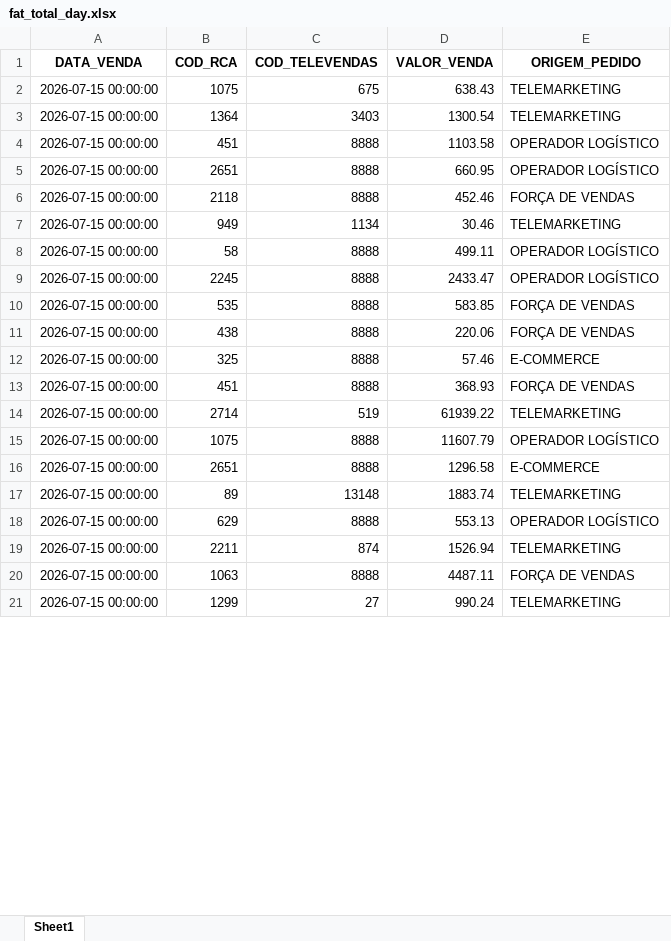
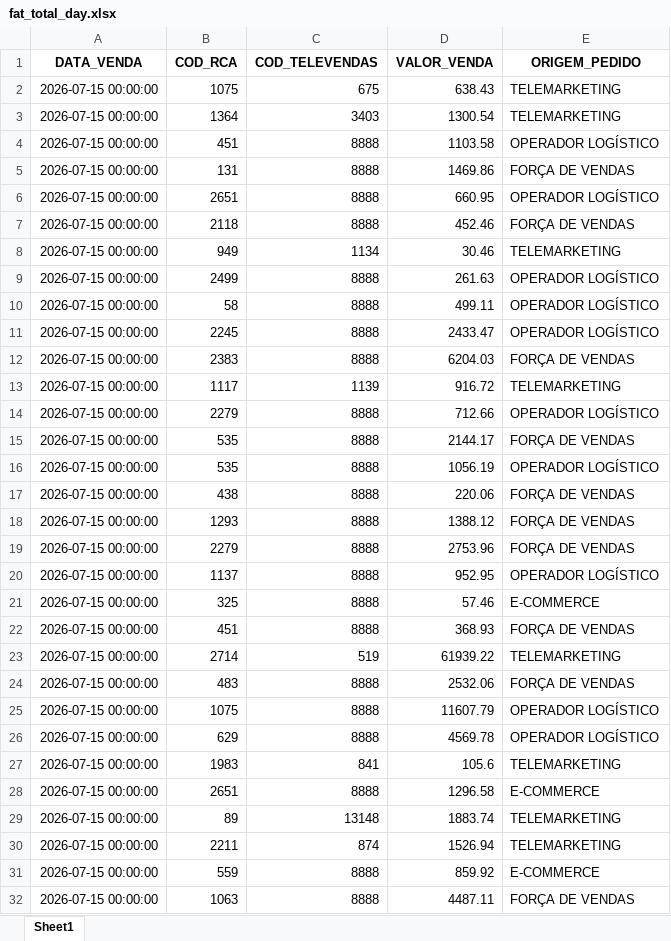
Before and after one commit to RoqueChristian/total_day, an Excel workbook: data/fat_total_day.xlsx, sheet Sheet1, drawn as a sheet; only a part is shown; the shorter side is filled out with more unchanged rows; values as stored, in another font and other column widths than the file's, no borders; removed rows and columns are numbered as before the commit, all else as after; the diff covers the shown part only; the diff names each change by its address in the sheet, - before the commit and + after, or states it on an @@ line.

Commit message:
chore(data): batch update intraday vendas - 14:00:04

```diff
--- a/data/fat_total_day.xlsx (sheet Sheet1)
+++ b/data/fat_total_day.xlsx (sheet Sheet1)
+row 5: 2026-07-15 00:00:00 | 131 | 8888 | 1469.86 | FORÇA DE VENDAS
+row 9: 2026-07-15 00:00:00 | 2499 | 8888 | 261.63 | OPERADOR LOGÍSTICO
+row 12: 2026-07-15 00:00:00 | 2383 | 8888 | 6204.03 | FORÇA DE VENDAS
+row 13: 2026-07-15 00:00:00 | 1117 | 1139 | 916.72 | TELEMARKETING
+row 14: 2026-07-15 00:00:00 | 2279 | 8888 | 712.66 | OPERADOR LOGÍSTICO
-D15 (VALOR_VENDA): 583.85
+D15 (VALOR_VENDA): 2144.17
+row 16: 2026-07-15 00:00:00 | 535 | 8888 | 1056.19 | OPERADOR LOGÍSTICO
+row 18: 2026-07-15 00:00:00 | 1293 | 8888 | 1388.12 | FORÇA DE VENDAS
+row 19: 2026-07-15 00:00:00 | 2279 | 8888 | 2753.96 | FORÇA DE VENDAS
+row 20: 2026-07-15 00:00:00 | 1137 | 8888 | 952.95 | OPERADOR LOGÍSTICO
+row 24: 2026-07-15 00:00:00 | 483 | 8888 | 2532.06 | FORÇA DE VENDAS
+row 26: 2026-07-15 00:00:00 | 629 | 8888 | 4569.78 | OPERADOR LOGÍSTICO
+row 27: 2026-07-15 00:00:00 | 1983 | 841 | 105.6 | TELEMARKETING
-row 18: 2026-07-15 00:00:00 | 629 | 8888 | 553.13 | OPERADOR LOGÍSTICO
+row 31: 2026-07-15 00:00:00 | 559 | 8888 | 859.92 | E-COMMERCE
```
Also changed, not shown: 21 added rows and 10 edited cells elsewhere in this sheet.
